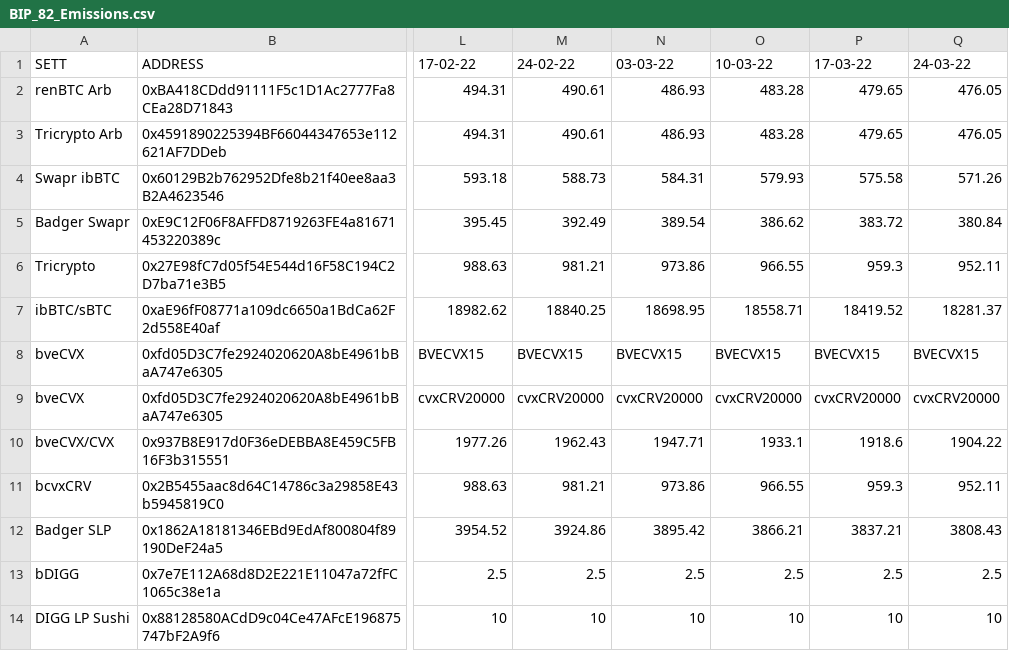
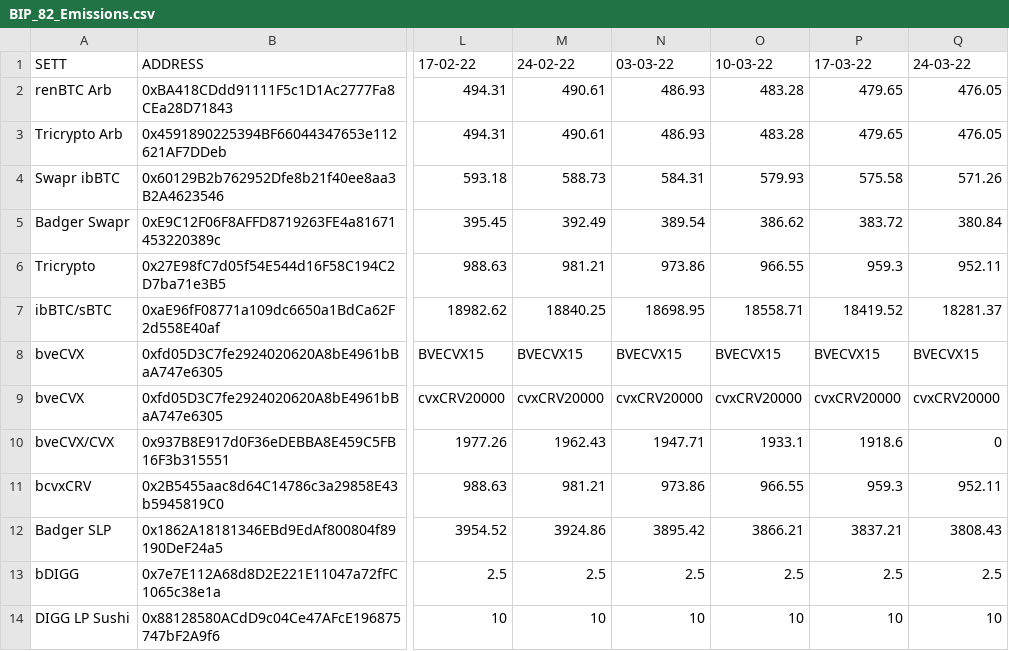
Before and after one commit to Badger-Finance/badger-multisig, a CSV file: scripts/emissions/BIP_82_Emissions.csv, drawn as a sheet; only a part is shown, gaps mark what is left out; the diff names each change by its address in the sheet, - before the commit and + after, or states it on an @@ line.

Commit message:
Update csv & json file removing bveCVX/CVX emissions

```diff
--- a/scripts/emissions/BIP_82_Emissions.csv
+++ b/scripts/emissions/BIP_82_Emissions.csv
-Q10: 1904.22
+Q10: 0
```
Also changed, not shown: 1 other file.
